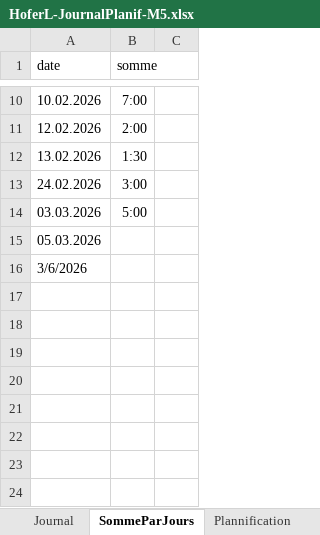
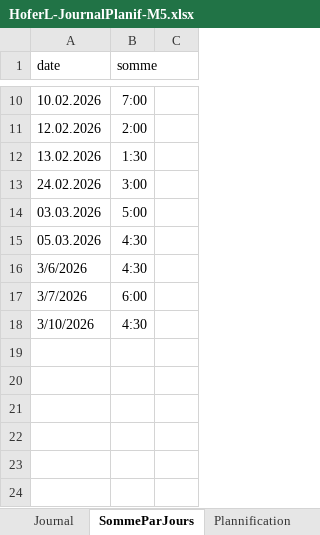
Before and after one commit to Hoferlukaslh/ScholarLog, an Excel workbook: Documentation/HoferL-JournalPlanif-M5.xlsx, sheet SommeParJours, drawn as a sheet; only a part is shown, gaps mark what is left out; values as stored, in another font and other column widths than the file's, no borders; charts and pictures not drawn; the diff names each change by its address in the sheet, - before the commit and + after, or states it on an @@ line.

```diff
--- a/Documentation/HoferL-JournalPlanif-M5.xlsx (sheet SommeParJours)
+++ b/Documentation/HoferL-JournalPlanif-M5.xlsx (sheet SommeParJours)
-B15:B16 (somme): (empty)
+B15:B16 (somme): 4:30
-row 17: (empty)
+row 17: 3/7/2026 | 6:00
-row 18: (empty)
+row 18: 3/10/2026 | 4:30
```
Also changed, not shown: sheet Journal, sheet Plannification, charts or pictures, 12 other files.
